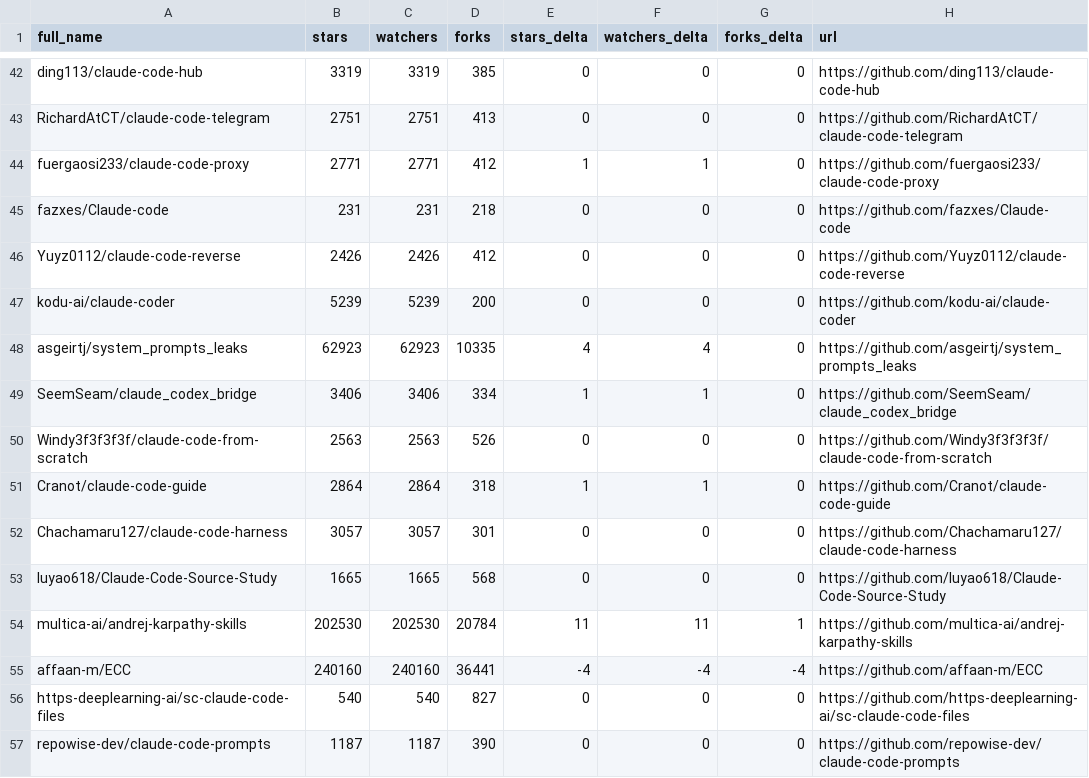
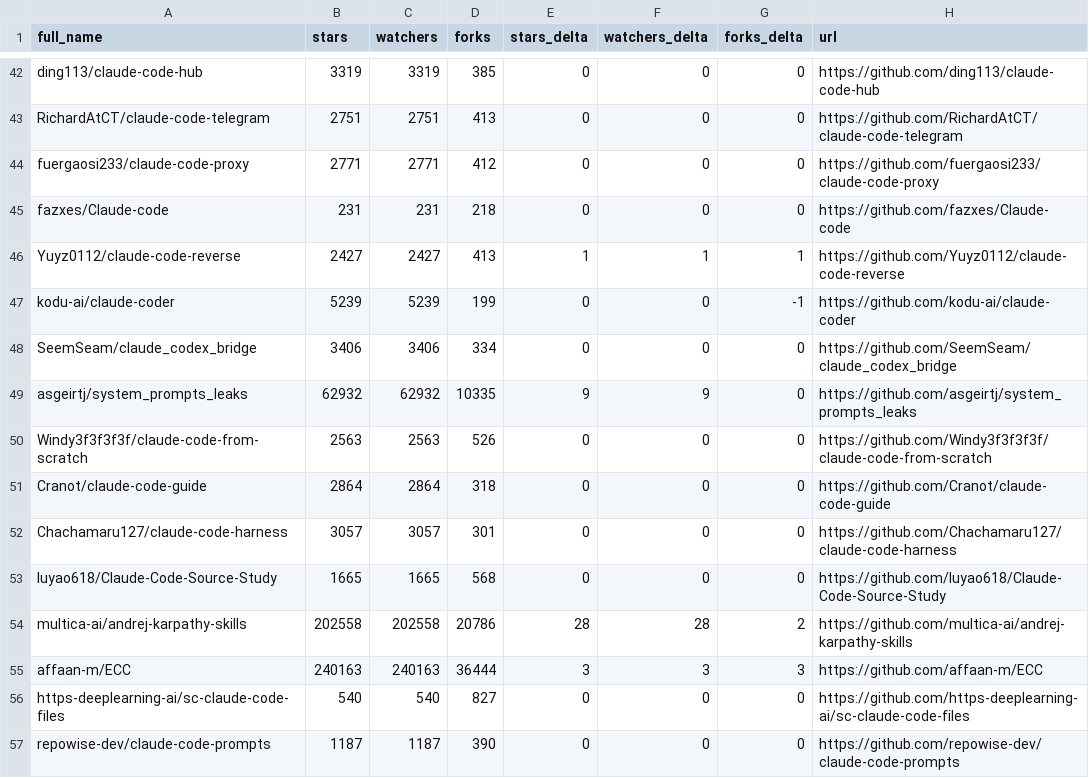
Before and after one commit to CrazyForks/awesome-claude-code, a CSV file: data/repo-ticker.csv, drawn as a sheet; only a part is shown, gaps mark what is left out; the diff covers the shown part only.

```diff
--- a/data/repo-ticker.csv
+++ b/data/repo-ticker.csv
@@ -43,14 +43,14 @@ ding113/claude-code-hub,3319,3319,385,0,0,0,https://github.com/ding113/claude-co
 RichardAtCT/claude-code-telegram,2751,2751,413,0,0,0,https://github.com/RichardAtCT/claude-code-telegram
-fuergaosi233/claude-code-proxy,2771,2771,412,1,1,0,https://github.com/fuergaosi233/claude-code-proxy
+fuergaosi233/claude-code-proxy,2771,2771,412,0,0,0,https://github.com/fuergaosi233/claude-code-proxy
 fazxes/Claude-code,231,231,218,0,0,0,https://github.com/fazxes/Claude-code
-Yuyz0112/claude-code-reverse,2426,2426,412,0,0,0,https://github.com/Yuyz0112/claude-code-reverse
-kodu-ai/claude-coder,5239,5239,200,0,0,0,https://github.com/kodu-ai/claude-coder
-asgeirtj/system_prompts_leaks,62923,62923,10335,4,4,0,https://github.com/asgeirtj/system_prompts_leaks
-SeemSeam/claude_codex_bridge,3406,3406,334,1,1,0,https://github.com/SeemSeam/claude_codex_bridge
+Yuyz0112/claude-code-reverse,2427,2427,413,1,1,1,https://github.com/Yuyz0112/claude-code-reverse
+kodu-ai/claude-coder,5239,5239,199,0,0,-1,https://github.com/kodu-ai/claude-coder
+SeemSeam/claude_codex_bridge,3406,3406,334,0,0,0,https://github.com/SeemSeam/claude_codex_bridge
+asgeirtj/system_prompts_leaks,62932,62932,10335,9,9,0,https://github.com/asgeirtj/system_prompts_leaks
 Windy3f3f3f3f/claude-code-from-scratch,2563,2563,526,0,0,0,https://github.com/Windy3f3f3f3f/claude-code-from-scratch
-Cranot/claude-code-guide,2864,2864,318,1,1,0,https://github.com/Cranot/claude-code-guide
+Cranot/claude-code-guide,2864,2864,318,0,0,0,https://github.com/Cranot/claude-code-guide
 Chachamaru127/claude-code-harness,3057,3057,301,0,0,0,https://github.com/Chachamaru127/claude-code-harness
 luyao618/Claude-Code-Source-Study,1665,1665,568,0,0,0,https://github.com/luyao618/Claude-Code-Source-Study
-multica-ai/andrej-karpathy-skills,202530,202530,20784,11,11,1,https://github.com/multica-ai/andrej-karpathy-skills
-affaan-m/ECC,240160,240160,36441,-4,-4,-4,https://github.com/affaan-m/ECC
+multica-ai/andrej-karpathy-skills,202558,202558,20786,28,28,2,https://github.com/multica-ai/andrej-karpathy-skills
+affaan-m/ECC,240163,240163,36444,3,3,3,https://github.com/affaan-m/ECC
 https-deeplearning-ai/sc-claude-code-files,540,540,827,0,0,0,https://github.com/https-deeplearning-ai/sc-claude-code-files
```
Also changed, not shown: 2 added rows, 2 removed rows, 1 moved row and 80 edited cells elsewhere in this file, 4 other files.
